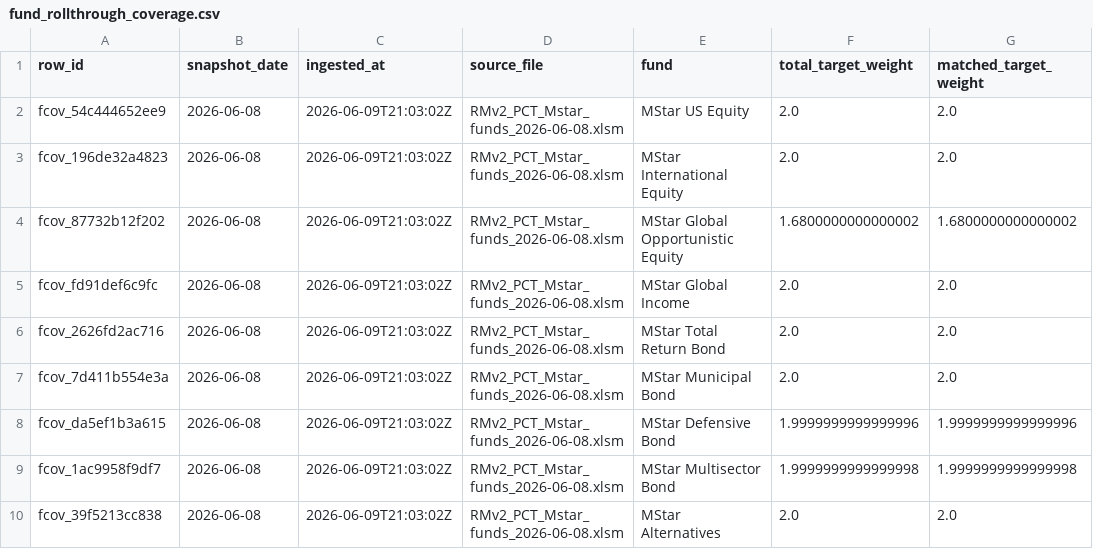
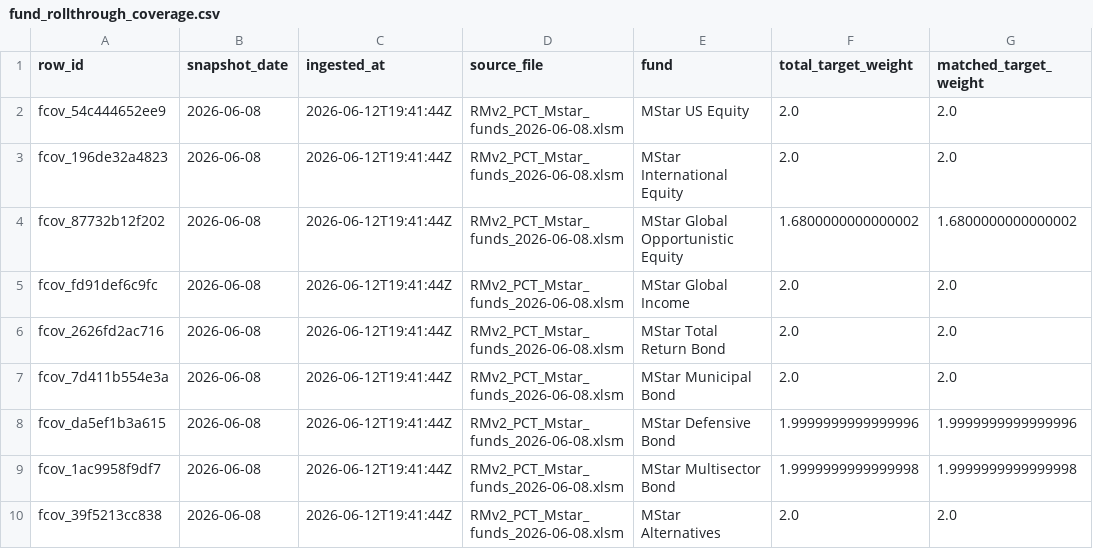
Before and after one commit to MIMAgent/Portfolio-Analyst-Agent-V2, a CSV file: artifacts/rolled_exposures/fund_rollthrough_coverage.csv, drawn as a sheet; only a part is shown; the diff names each change by its address in the sheet, - before the commit and + after, or states it on an @@ line.

```diff
--- a/artifacts/rolled_exposures/fund_rollthrough_coverage.csv
+++ b/artifacts/rolled_exposures/fund_rollthrough_coverage.csv
-C2:C10 (ingested_at): 2026-06-09T21:03:02Z
+C2:C10 (ingested_at): 2026-06-12T19:41:44Z
```
Also changed, not shown: artifacts/rolled_exposures/account_rolled_exposure_summary.csv, artifacts/rolled_exposures/fund_rolled_exposure_summary.csv, 22 other files.
